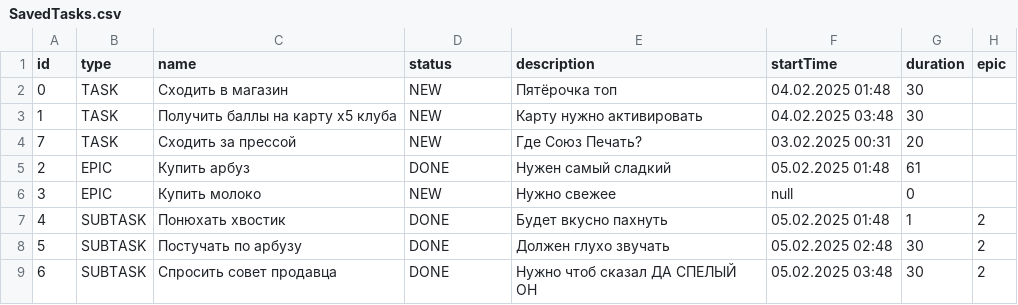
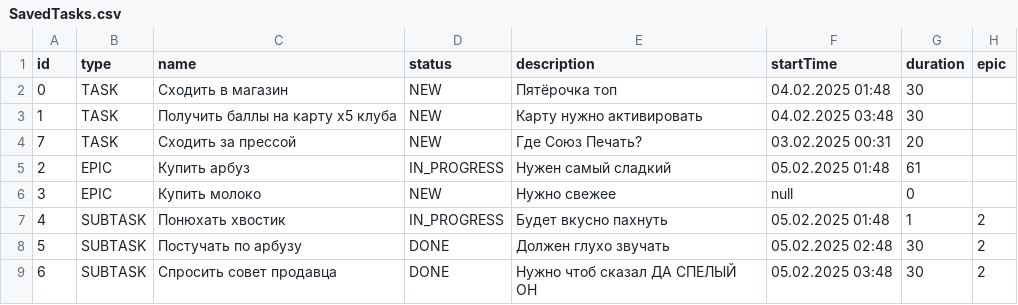
Before and after one commit to VyacheslavGontarev/java-kanban, a CSV file: SavedTasks.csv, drawn as a sheet.

```diff
--- a/SavedTasks.csv
+++ b/SavedTasks.csv
@@ -4,5 +4,5 @@ id,type,name,status,description,startTime,duration,epic
 7,TASK,Сходить за прессой,NEW,Где Союз Печать?,03.02.2025 00:31,20,
-2,EPIC,Купить арбуз,DONE,Нужен самый сладкий,05.02.2025 01:48,61,
+2,EPIC,Купить арбуз,IN_PROGRESS,Нужен самый сладкий,05.02.2025 01:48,61,
 3,EPIC,Купить молоко,NEW,Нужно свежее,null,0,
-4,SUBTASK,Понюхать хвостик,DONE,Будет вкусно пахнуть,05.02.2025 01:48,1,2
+4,SUBTASK,Понюхать хвостик,IN_PROGRESS,Будет вкусно пахнуть,05.02.2025 01:48,1,2
 5,SUBTASK,Постучать по арбузу,DONE,Должен глухо звучать,05.02.2025 02:48,30,2
```
Also changed, not shown: 2 other files.
